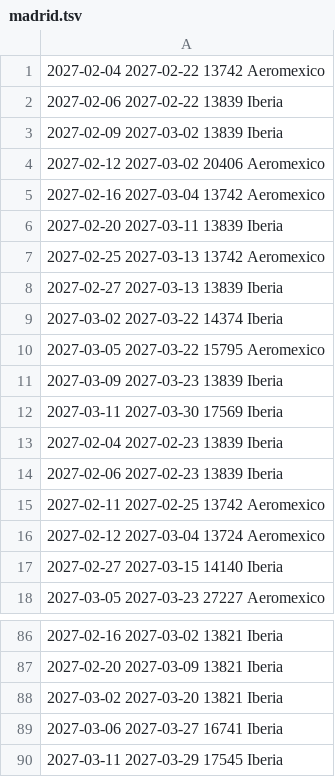
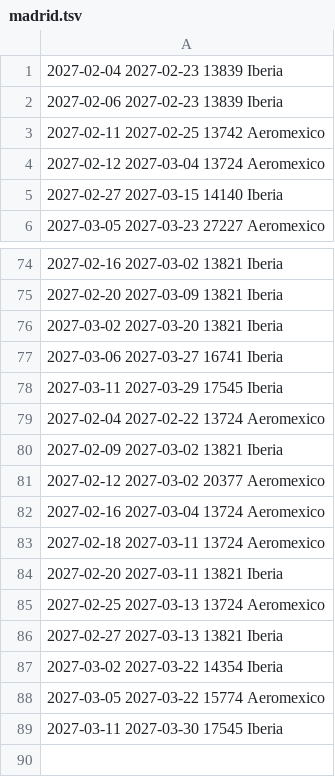
Before and after one commit to franciscojma97/vuelo-alerta, a TSV file: estado/madrid.tsv, drawn as a sheet; only a part is shown, gaps mark what is left out; removed rows and columns are numbered as before the commit, all else as after; the diff names each change by its address in the sheet, - before the commit and + after, or states it on an @@ line.

```diff
--- a/estado/madrid.tsv
+++ b/estado/madrid.tsv
-row 1: 2027-02-04 2027-02-22 13742 Aeromexico
-row 2: 2027-02-06 2027-02-22 13839 Iberia
-row 3: 2027-02-09 2027-03-02 13839 Iberia
-row 4: 2027-02-12 2027-03-02 20406 Aeromexico
-row 5: 2027-02-16 2027-03-04 13742 Aeromexico
-row 6: 2027-02-20 2027-03-11 13839 Iberia
-row 7: 2027-02-25 2027-03-13 13742 Aeromexico
-row 8: 2027-02-27 2027-03-13 13839 Iberia
-row 9: 2027-03-02 2027-03-22 14374 Iberia
-row 10: 2027-03-05 2027-03-22 15795 Aeromexico
-row 11: 2027-03-09 2027-03-23 13839 Iberia
-row 12: 2027-03-11 2027-03-30 17569 Iberia
+row 79: 2027-02-04 2027-02-22 13724 Aeromexico
+row 80: 2027-02-09 2027-03-02 13821 Iberia
+row 81: 2027-02-12 2027-03-02 20377 Aeromexico
+row 82: 2027-02-16 2027-03-04 13724 Aeromexico
+row 83: 2027-02-18 2027-03-11 13724 Aeromexico
+row 84: 2027-02-20 2027-03-11 13821 Iberia
+row 85: 2027-02-25 2027-03-13 13724 Aeromexico
+row 86: 2027-02-27 2027-03-13 13821 Iberia
+row 87: 2027-03-02 2027-03-22 14354 Iberia
+row 88: 2027-03-05 2027-03-22 15774 Aeromexico
+row 89: 2027-03-11 2027-03-30 17545 Iberia
```
Also changed, not shown: 2 other files.
